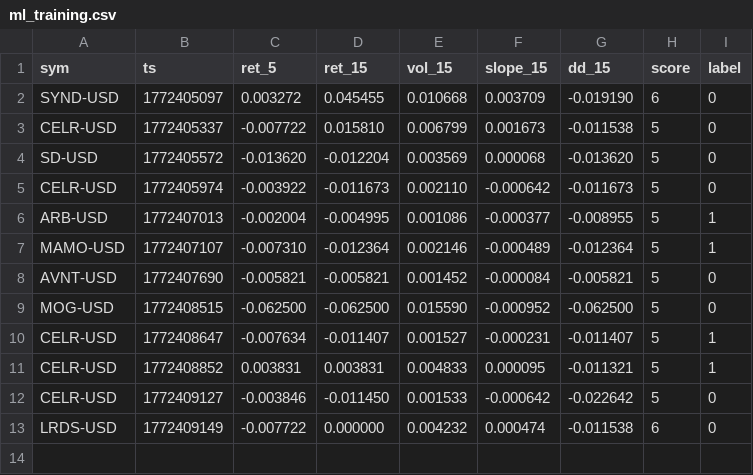
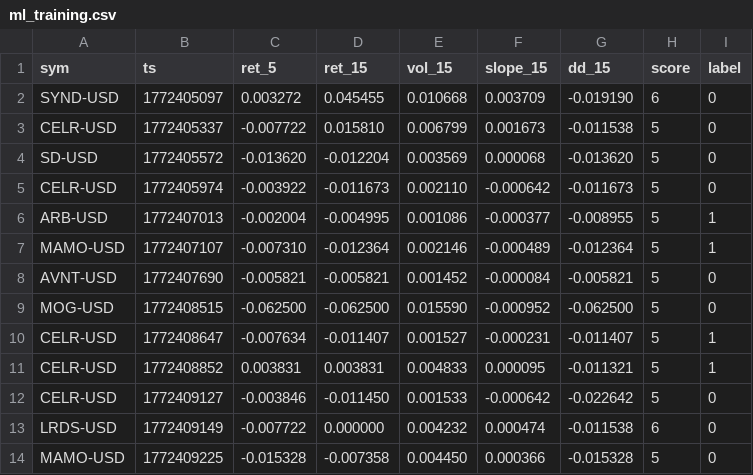
Before and after one commit to joshuadobbs056-ctrl/coin-sniper-data, a CSV file: ml_training.csv, drawn as a sheet.

Commit message:
update ml_training.csv

```diff
--- a/ml_training.csv
+++ b/ml_training.csv
@@ -13 +13,2 @@ CELR-USD,1772409127,-0.003846,-0.011450,0.001533,-0.000642,-0.022642,5,0
 LRDS-USD,1772409149,-0.007722,0.000000,0.004232,0.000474,-0.011538,6,0
+MAMO-USD,1772409225,-0.015328,-0.007358,0.004450,0.000366,-0.015328,5,0
```
